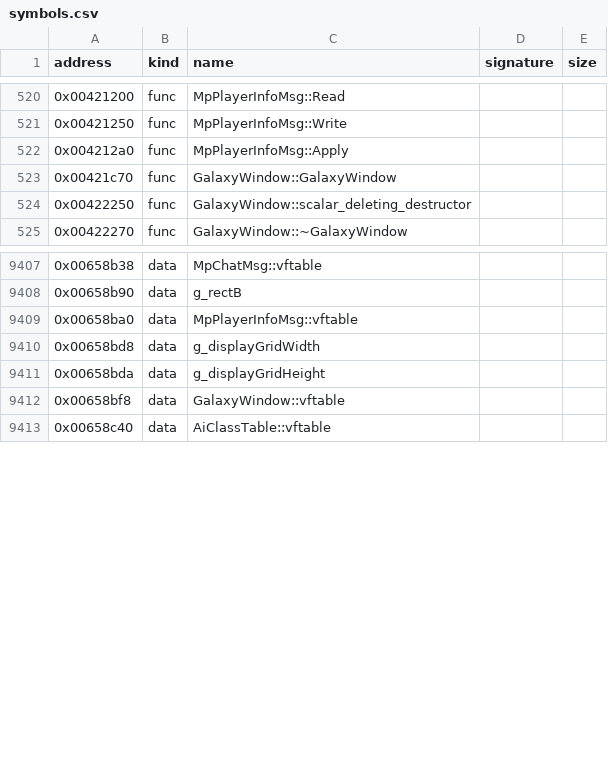
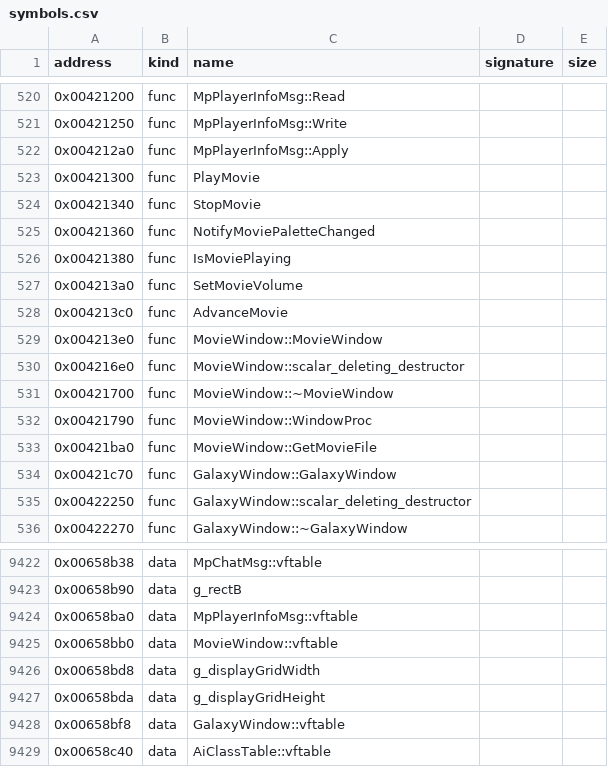
Before and after one commit to bicyclespokesperson/rebellion_modernized, a CSV file: symbols/symbols.csv, drawn as a sheet; only a part is shown, gaps mark what is left out; the diff covers the shown part only.

```diff
--- a/symbols/symbols.csv
+++ b/symbols/symbols.csv
@@ -522,2 +522,13 @@ address,kind,name,signature,size
 0x004212a0,func,MpPlayerInfoMsg::Apply,,
+0x00421300,func,PlayMovie,,
+0x00421340,func,StopMovie,,
+0x00421360,func,NotifyMoviePaletteChanged,,
+0x00421380,func,IsMoviePlaying,,
+0x004213a0,func,SetMovieVolume,,
+0x004213c0,func,AdvanceMovie,,
+0x004213e0,func,MovieWindow::MovieWindow,,
+0x004216e0,func,MovieWindow::scalar_deleting_destructor,,
+0x00421700,func,MovieWindow::~MovieWindow,,
+0x00421790,func,MovieWindow::WindowProc,,
+0x00421ba0,func,MovieWindow::GetMovieFile,,
 0x00421c70,func,GalaxyWindow::GalaxyWindow,,
@@ -9409,2 +9424,3 @@ address,kind,name,signature,size
 0x00658ba0,data,MpPlayerInfoMsg::vftable,,
+0x00658bb0,data,MovieWindow::vftable,,
 0x00658bd8,data,g_displayGridWidth,,
```
Also changed, not shown: 22 added rows elsewhere in this file, 5 other files.
